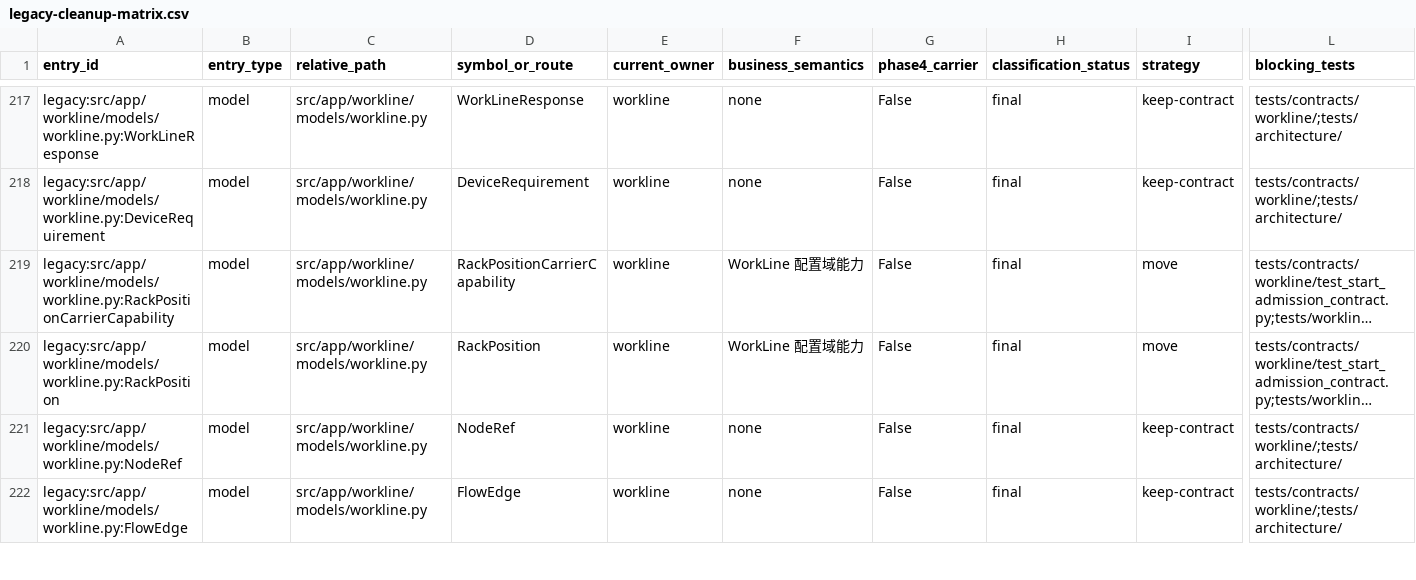
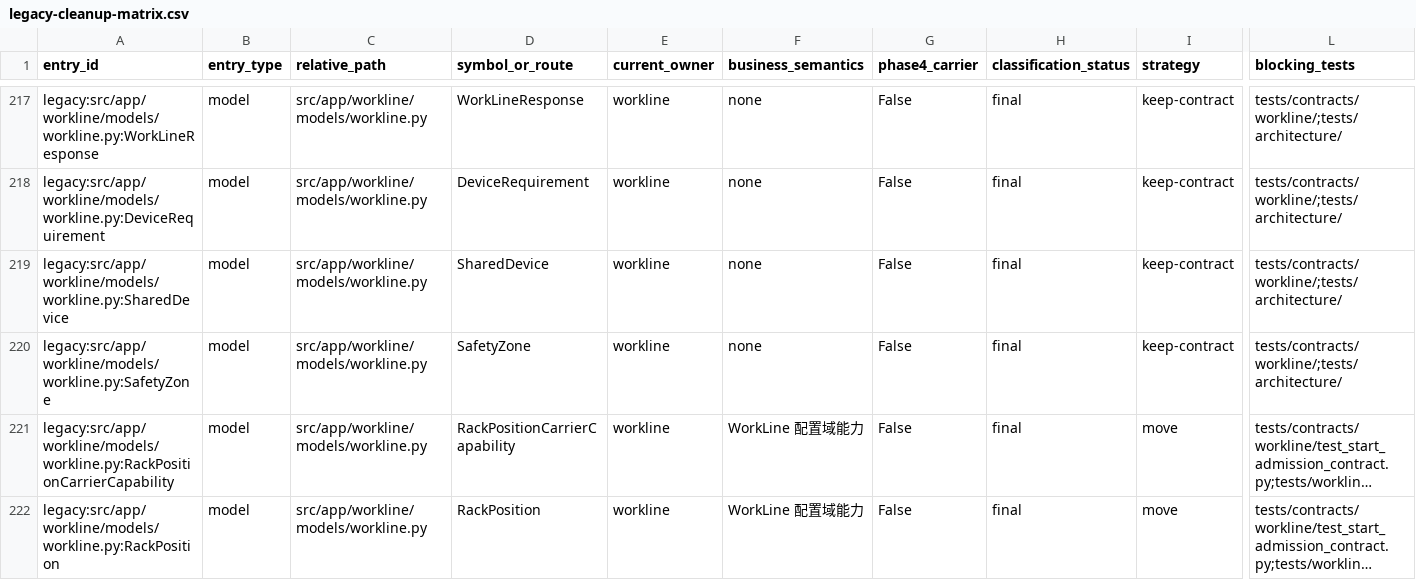
Before and after one commit to kaizhoumasha/wes_backend, a CSV file: docs/architecture/legacy-cleanup-matrix.csv, drawn as a sheet; only a part is shown, gaps mark what is left out; the shorter side is filled out with more unchanged rows; long unchanged cells end in …; rows hold the shown columns only; the diff names each change by its address in the sheet, - before the commit and + after, or states it on an @@ line.

Commit message:
feat(workline): Phase 1 Packet A Foundation (CEO-005/006/012 + AP5 + H1/H6)
AP5: seed allowlist 回归 + phase1 enforced 验证通过 (删行回归 ✓)

CEO-005: src/core/authority_metadata.py
- AuthorityMetadata (scope/authority/source/evidence_at 四字段必填, extra=forbid)
- ExternalAuthorityMetadata (额外 source_version, 外部权威 QueryPort 用)
- H1: tests/architecture/test_c3_response_schema_inventory.py (注册表机制,
  显式声明权威查询响应, 避免全量 cascade; Phase 1 初期注册表为空 skip)

CEO-006: docs/architecture/authority-matrix.md
- 11 类事实类型权威矩阵 + 权威边界判定规则 (读取/写入/不变量)
- 4 个反例 (影子 WMS / 直连 RCS / API 改投影 / callback 改 session)
- 与 C3 不变量关系 (每类事实的 authority 字段值)

CEO-012: src/app/workline/models/workline.py
- DeviceRequirement 加 required 标记 (默认 true, optional 显式 false)
- SafetyZone (zone_code/device_codes/roles/isolation_policy HOLD_ZONE/HOLD_WORKLINE)
- SharedDevice (device_code/role/shared_by/impact_scope)
- WorkLinePluginManifestSummary 加 safety_zones + shared_devices 字段
- tests/unit/workline/test_safety_zone_shared_device_manifest.py (10 case)

H6: src/core/conf.py
- Settings.validate_security_settings 加 SKIP_API_AUTH hard guard
  (APP_DEBUG=False 时 SKIP_API_AUTH=True 启动即失败, 而非请求时)
- tests/api_auth/test_settings_hard_guard.py (3 case)

legacy-cleanup-matrix.csv 重新生成 (2191 → 2193, 加 SafetyZone/SharedDevice)

验证: 90 passed + 1 skipped + 3 xfailed; ruff 全过; guardrails phase0/phase1 ✓

```diff
--- a/docs/architecture/legacy-cleanup-matrix.csv
+++ b/docs/architecture/legacy-cleanup-matrix.csv
+row 219: legacy:src/app/workline/models/workline.py:SharedDevice | model | src/app/workline/models/workline.py | SharedDevice | workline | none | False | final | keep-contract | tests/contracts/workline/;tests/architecture/
+row 220: legacy:src/app/workline/models/workline.py:SafetyZone | model | src/app/workline/models/workline.py | SafetyZone | workline | none | False | final | keep-contract | tests/contracts/workline/;tests/architecture/
```
Also changed, not shown: 11 other files.
